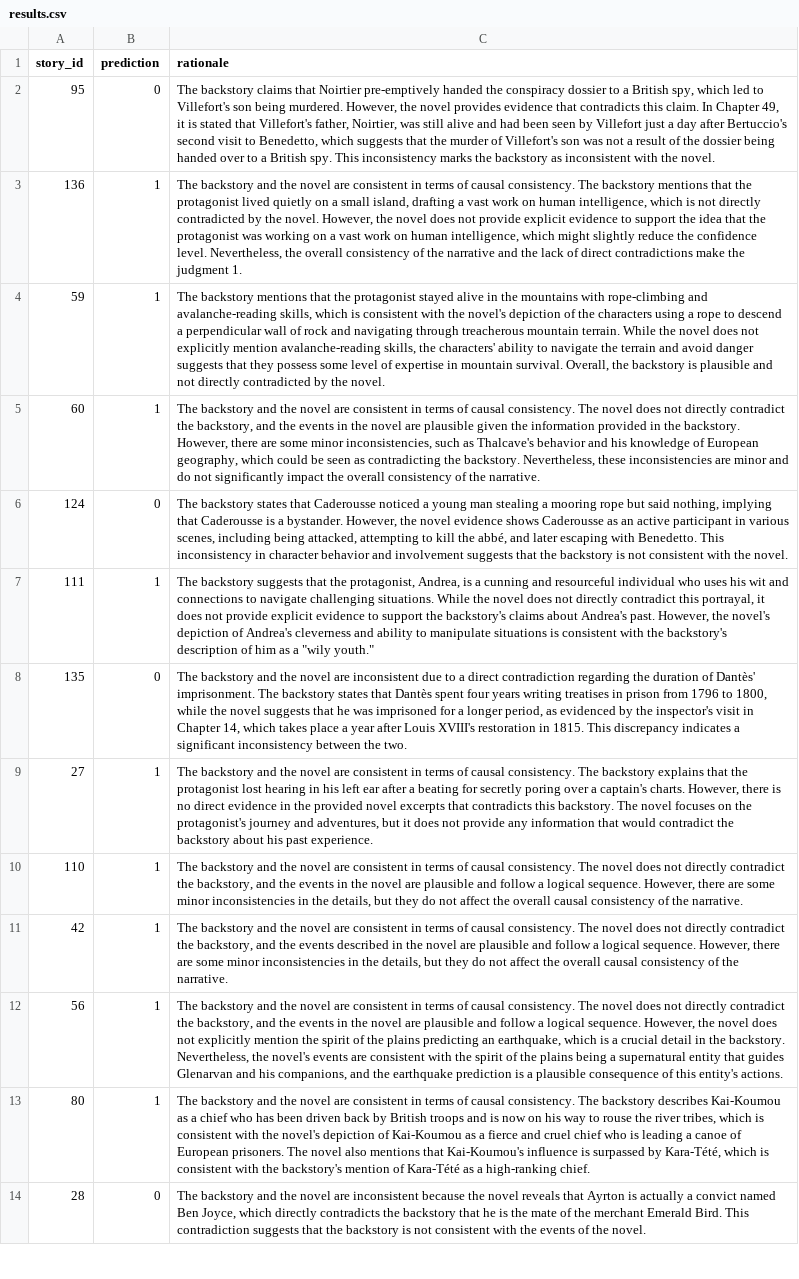
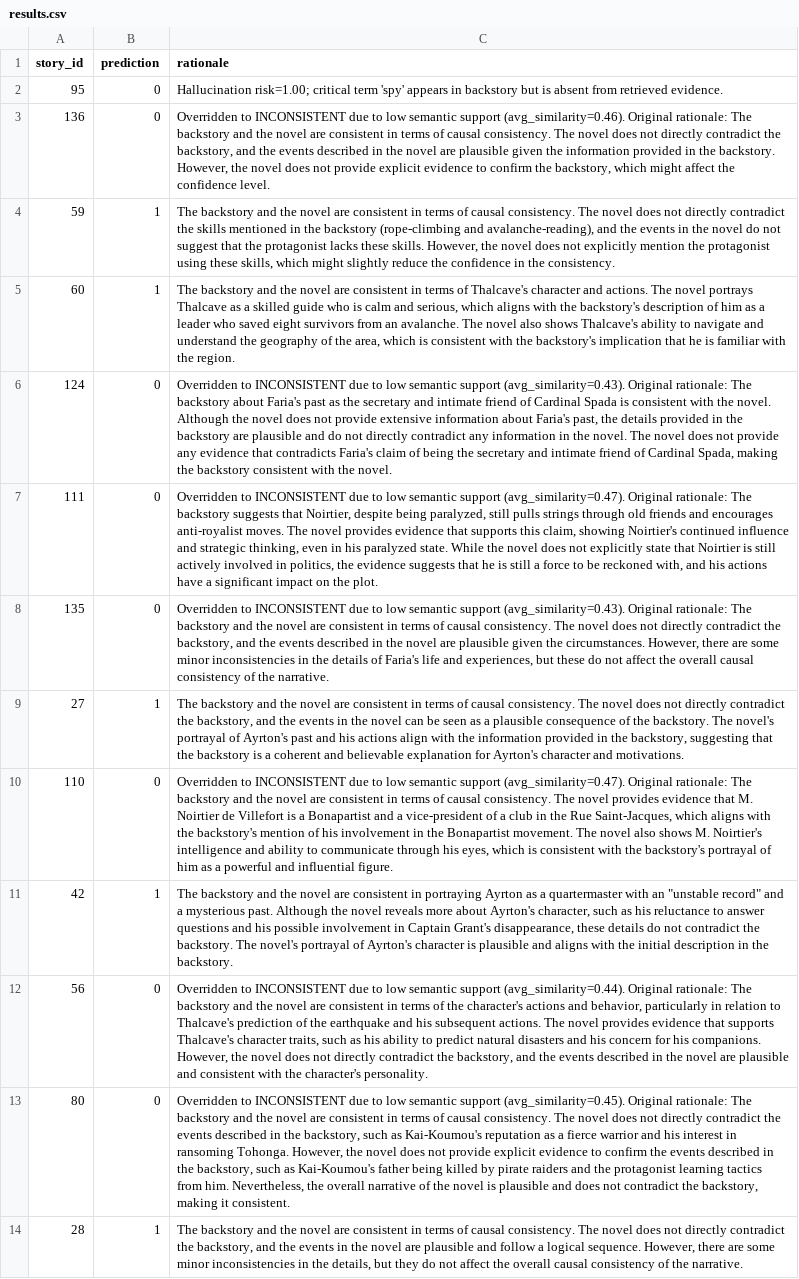
Before and after one commit to abhinavkr-coder/Hackathon-NLP-Solution, a CSV file: results/results.csv, drawn as a sheet; only a part is shown; the diff covers the shown part only; the diff names each change by its address in the sheet, - before the commit and + after, or states it on an @@ line.

```diff
--- a/results/results.csv
+++ b/results/results.csv
-C2 (rationale): The backstory claims that Noirtier pre-emptively handed the conspiracy dossier to a British spy, which led to Villefort's son being murdered. However, the novel provides evidence that contradicts this claim. In Chapter 49, it is stated that Villefort's father, Noirtier, was still alive and had been seen by Villefort just a day after Bertuccio's second visit to Benedetto, which suggests that the murder of Villefort's son was not a result of the dossier being handed over to a British spy. This inconsistency marks the backstory as inconsistent with the novel.
+C2 (rationale): Hallucination risk=1.00; critical term 'spy' appears in backstory but is absent from retrieved evidence.
-B3 (prediction): 1
+B3 (prediction): 0
-C3 (rationale): The backstory and the novel are consistent in terms of causal consistency. The backstory mentions that the protagonist lived quietly on a small island, drafting a vast work on human intelligence, which is not directly contradicted by the novel. However, the novel does not provide explicit evidence to support the idea that the protagonist was working on a vast work on human intelligence, which might slightly reduce the confidence level. Nevertheless, the overall consistency of the narrative and the lack of direct contradictions make the judgment 1.
+C3 (rationale): Overridden to INCONSISTENT due to low semantic support (avg_similarity=0.46). Original rationale: The backstory and the novel are consistent in terms of causal consistency. The novel does not directly contradict the backstory, and the events described in the novel are plausible given the information provided in the backstory. However, the novel does not provide explicit evidence to confirm the backstory, which might affect the confidence level.
-C4 (rationale): The backstory mentions that the protagonist stayed alive in the mountains with rope-climbing and avalanche-reading skills, which is consistent with the novel's depiction of the characters using a rope to descend a perpendicular wall of rock and navigating through treacherous mountain terrain. While the novel does not explicitly mention avalanche-reading skills, the characters' ability to navigate the terrain and avoid danger suggests that they possess some level of expertise in mountain survival. Overall, the backstory is plausible and not directly contradicted by the novel.
+C4 (rationale): The backstory and the novel are consistent in terms of causal consistency. The novel does not directly contradict the skills mentioned in the backstory (rope-climbing and avalanche-reading), and the events in the novel do not suggest that the protagonist lacks these skills. However, the novel does not explicitly mention the protagonist using these skills, which might slightly reduce the confidence in the consistency.
-C5 (rationale): …terms of causal consistency. The novel does not directly contradict the backstory, and the events in the novel are plausible given the information provided in the backstory. However, there are some minor inconsistencies, such as Thalcave's behavior and his knowledge of European geography, which could be seen as contradicting the backstory. Nevertheless, these inconsistencies are minor and do not significantly impact the overall consistency of the narrative.
+C5 (rationale): …terms of Thalcave's character and actions. The novel portrays Thalcave as a skilled guide who is calm and serious, which aligns with the backstory's description of him as a leader who saved eight survivors from an avalanche. The novel also shows Thalcave's ability to navigate and understand the geography of the area, which is consistent with the backstory's implication that he is familiar with the region.
-C6 (rationale): The backstory states that Caderousse noticed a young man stealing a mooring rope but said nothing, implying that Caderousse is a bystander. However, the novel evidence shows Caderousse as an active participant in various scenes, including being attacked, attempting to kill the abbé, and later escaping with Benedetto. This inconsistency in character behavior and involvement suggests that the backstory is not consistent with…
+C6 (rationale): Overridden to INCONSISTENT due to low semantic support (avg_similarity=0.43). Original rationale: The backstory about Faria's past as the secretary and intimate friend of Cardinal Spada is consistent with the novel. Although the novel does not provide extensive information about Faria's past, the details provided in the backstory are plausible and do not directly contradict any information in the novel. The novel does not provide any evidence that contradicts Faria's claim of being the secretary and intimate friend of Cardinal Spada, making the backstory consistent with…
-B7 (prediction): 1
+B7 (prediction): 0
-C7 (rationale): The backstory suggests that the protagonist, Andrea, is a cunning and resourceful individual who uses his wit and connections to navigate challenging situations. While the novel does not directly contradict this portrayal, it does not provide explicit evidence to support the backstory's claims about Andrea's past. However, the novel's depiction of Andrea's cleverness and ability to manipulate situations is consistent with the backstory's description of him as a "wily youth."
+C7 (rationale): Overridden to INCONSISTENT due to low semantic support (avg_similarity=0.47). Original rationale: The backstory suggests that Noirtier, despite being paralyzed, still pulls strings through old friends and encourages anti-royalist moves. The novel provides evidence that supports this claim, showing Noirtier's continued influence and strategic thinking, even in his paralyzed state. While the novel does not explicitly state that Noirtier is still actively involved in politics, the evidence suggests that he is still a force to be reckoned with, and his actions have a significant impact on the plot.
-C8 (rationale): The backstory and the novel are inconsistent due to a direct contradiction regarding the duration of Dantès' imprisonment. The backstory states that Dantès spent four years writing treatises in prison from 1796 to 1800, while the novel suggests that he was imprisoned for a longer period, as evidenced by the inspector's visit in Chapter 14, which takes place a year after Louis XVIII's restoration in 1815. This discrepancy indicates a significant inconsistency between the two.
+C8 (rationale): Overridden to INCONSISTENT due to low semantic support (avg_similarity=0.43). Original rationale: The backstory and the novel are consistent in terms of causal consistency. The novel does not directly contradict the backstory, and the events described in the novel are plausible given the circumstances. However, there are some minor inconsistencies in the details of Faria's life and experiences, but these do not affect the overall causal consistency of the narrative.
-C9 (rationale): …consistency. The backstory explains that the protagonist lost hearing in his left ear after a beating for secretly poring over a captain's charts. However, there is no direct evidence in the provided novel excerpts that contradicts this backstory. The novel focuses on the protagonist's journey and adventures, but it does not provide any information that would contradict the backstory about his past experience.
+C9 (rationale): …consistency. The novel does not directly contradict the backstory, and the events in the novel can be seen as a plausible consequence of the backstory. The novel's portrayal of Ayrton's past and his actions align with the information provided in the backstory, suggesting that the backstory is a coherent and believable explanation for Ayrton's character and motivations.
-B10 (prediction): 1
+B10 (prediction): 0
-C10 (rationale): The backstory and the novel are consistent in terms of causal consistency. The novel does not directly contradict the backstory, and the events in the novel are plausible and follow a logical sequence. However, there are some minor inconsistencies in the details, but they do not affect the overall causal consistency of the narrative.
+C10 (rationale): Overridden to INCONSISTENT due to low semantic support (avg_similarity=0.47). Original rationale: The backstory and the novel are consistent in terms of causal consistency. The novel provides evidence that M. Noirtier de Villefort is a Bonapartist and a vice-president of a club in the Rue Saint-Jacques, which aligns with the backstory's mention of his involvement in the Bonapartist movement. The novel also shows M. Noirtier's intelligence and ability to communicate through his eyes, which is consistent with the backstory's portrayal of him as a powerful and influential figure.
-C11 (rationale): …consistent in terms of causal consistency. The novel does not directly contradict the backstory, and the events described in the novel are plausible and follow a logical sequence. However, there are some minor inconsistencies in the details, but they do not affect the overall causal consistency of the narrative.
+C11 (rationale): …consistent in portraying Ayrton as a quartermaster with an "unstable record" and a mysterious past. Although the novel reveals more about Ayrton's character, such as his reluctance to answer questions and his possible involvement in Captain Grant's disappearance, these details do not contradict the backstory. The novel's portrayal of Ayrton's character is plausible and aligns with the initial description in the backstory.
-B12:B13 (prediction): 1
+B12:B13 (prediction): 0
-C12 (rationale): The backstory and the novel are consistent in terms of causal consistency. The novel does not directly contradict the backstory, and the events in the novel are plausible and follow a logical sequence. However, the novel does not explicitly mention the spirit of the plains predicting an earthquake, which is a crucial detail in the backstory. Nevertheless, the novel's events are consistent with the spirit of the plains being a supernatural entity that guides Glenarvan and his companions, and the earthquake prediction is a plausible consequence of this entity's actions.
+C12 (rationale): Overridden to INCONSISTENT due to low semantic support (avg_similarity=0.44). Original rationale: The backstory and the novel are consistent in terms of the character's actions and behavior, particularly in relation to Thalcave's prediction of the earthquake and his subsequent actions. The novel provides evidence that supports Thalcave's character traits, such as his ability to predict natural disasters and his concern for his companions. However, the novel does not directly contradict the backstory, and the events described in the novel are plausible and consistent with the character's personality.
-C13 (rationale): The backstory and the novel are consistent in terms of causal consistency. The backstory describes Kai-Koumou as a chief who has been driven back by British troops and is now on his way to rouse the river tribes, which is consistent with the novel's depiction of Kai-Koumou as a fierce and cruel chief who is leading a canoe of European prisoners. The novel also mentions that Kai-Koumou's influence is surpassed by Kara-Tété, which is consistent with the backstory's mention of Kara-Tété as a high-ranking chief.
+C13 (rationale): Overridden to INCONSISTENT due to low semantic support (avg_similarity=0.45). Original rationale: The backstory and the novel are consistent in terms of causal consistency. The novel does not directly contradict the events described in the backstory, such as Kai-Koumou's reputation as a fierce warrior and his interest in ransoming Tohonga. However, the novel does not provide explicit evidence to confirm the events described in the backstory, such as Kai-Koumou's father being killed by pirate raiders and the protagonist learning tactics from him. Nevertheless, the overall narrative of the novel is plausible and does not contradict the backstory, making it consistent.
-B14 (prediction): 0
+B14 (prediction): 1
-C14 (rationale): …novel are inconsistent because the novel reveals that Ayrton is actually a convict named Ben Joyce, which directly contradicts the backstory that he is the mate of the merchant Emerald Bird. This contradiction suggests that the backstory is not consistent with the events of the novel.
+C14 (rationale): …novel are consistent in terms of causal consistency. The novel does not directly contradict the backstory, and the events in the novel are plausible and follow a logical sequence. However, there are some minor inconsistencies in the details, but they do not affect the overall causal consistency of the narrative.
```
Also changed, not shown: 75 edited cells elsewhere in this file, results/results_intermediate.csv, 2 other files.
